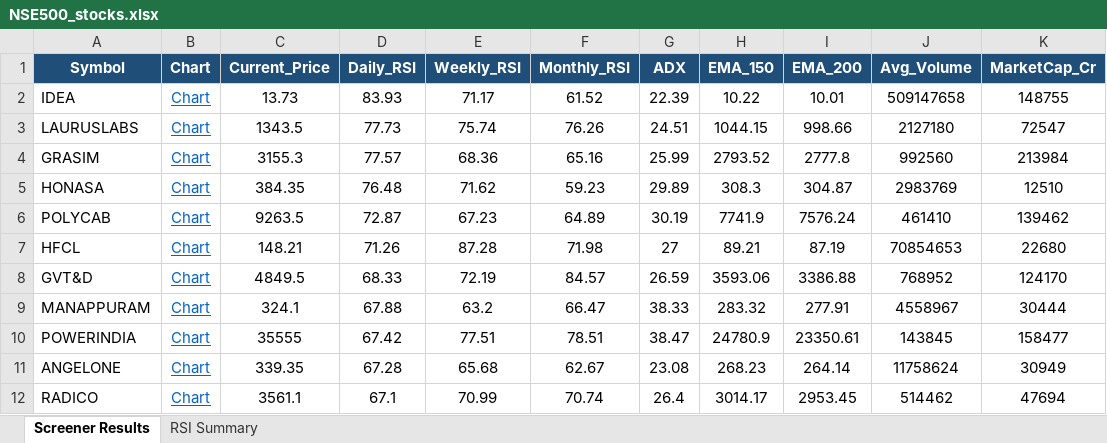
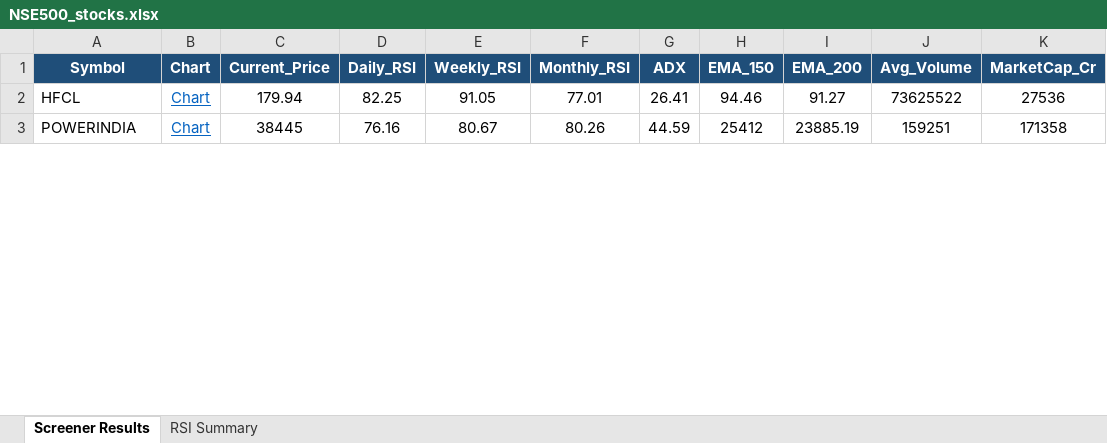
Before and after one commit to nikunj2021/nse-rsi-screener, an Excel workbook: docs/NSE500_stocks.xlsx, sheet Screener Results, drawn as a sheet; only a part is shown; values as stored, in another font and other column widths than the file's, no borders; removed rows and columns are numbered as before the commit, all else as after; the diff covers the shown part only; the diff names each change by its address in the sheet, - before the commit and + after, or states it on an @@ line.

```diff
--- a/docs/NSE500_stocks.xlsx (sheet Screener Results)
+++ b/docs/NSE500_stocks.xlsx (sheet Screener Results)
-row 2: IDEA | Chart | 13.73 | 83.93 | 71.17 | 61.52 | 22.39 | 10.22 | 10.01 | 509147658 | 148755
-row 3: LAURUSLABS | Chart | 1343.5 | 77.73 | 75.74 | 76.26 | 24.51 | 1044.15 | 998.66 | 2127180 | 72547
-row 4: GRASIM | Chart | 3155.3 | 77.57 | 68.36 | 65.16 | 25.99 | 2793.52 | 2777.8 | 992560 | 213984
-row 5: HONASA | Chart | 384.35 | 76.48 | 71.62 | 59.23 | 29.89 | 308.3 | 304.87 | 2983769 | 12510
-row 6: POLYCAB | Chart | 9263.5 | 72.87 | 67.23 | 64.89 | 30.19 | 7741.9 | 7576.24 | 461410 | 139462
-C2 (Current_Price): 148.21
+C2 (Current_Price): 179.94
-D2 (Daily_RSI): 71.26
+D2 (Daily_RSI): 82.25
-E2 (Weekly_RSI): 87.28
+E2 (Weekly_RSI): 91.05
-F2 (Monthly_RSI): 71.98
+F2 (Monthly_RSI): 77.01
-G2 (ADX): 27
+G2 (ADX): 26.41
-H2 (EMA_150): 89.21
+H2 (EMA_150): 94.46
-I2 (EMA_200): 87.19
+I2 (EMA_200): 91.27
-J2 (Avg_Volume): 70854653
+J2 (Avg_Volume): 73625522
-K2 (MarketCap_Cr): 22680
+K2 (MarketCap_Cr): 27536
-row 8: GVT&D | Chart | 4849.5 | 68.33 | 72.19 | 84.57 | 26.59 | 3593.06 | 3386.88 | 768952 | 124170
-row 9: MANAPPURAM | Chart | 324.1 | 67.88 | 63.2 | 66.47 | 38.33 | 283.32 | 277.91 | 4558967 | 30444
-C3 (Current_Price): 35555
+C3 (Current_Price): 38445
-D3 (Daily_RSI): 67.42
+D3 (Daily_RSI): 76.16
-E3 (Weekly_RSI): 77.51
+E3 (Weekly_RSI): 80.67
-F3 (Monthly_RSI): 78.51
+F3 (Monthly_RSI): 80.26
-G3 (ADX): 38.47
+G3 (ADX): 44.59
-H3 (EMA_150): 24780.9
+H3 (EMA_150): 25412
-I3 (EMA_200): 23350.61
+I3 (EMA_200): 23885.19
-J3 (Avg_Volume): 143845
+J3 (Avg_Volume): 159251
-K3 (MarketCap_Cr): 158477
+K3 (MarketCap_Cr): 171358
-row 11: ANGELONE | Chart | 339.35 | 67.28 | 65.68 | 62.67 | 23.08 | 268.23 | 264.14 | 11758624 | 30949
-row 12: RADICO | Chart | 3561.1 | 67.1 | 70.99 | 70.74 | 26.4 | 3014.17 | 2953.45 | 514462 | 47694
```
Also changed, not shown: 51 added rows, 38 removed rows and 99 edited cells elsewhere in this sheet, sheet RSI Summary, docs/Micro250_stocks.xlsx, docs/Nifty50_stocks.xlsx, 7 other files.
